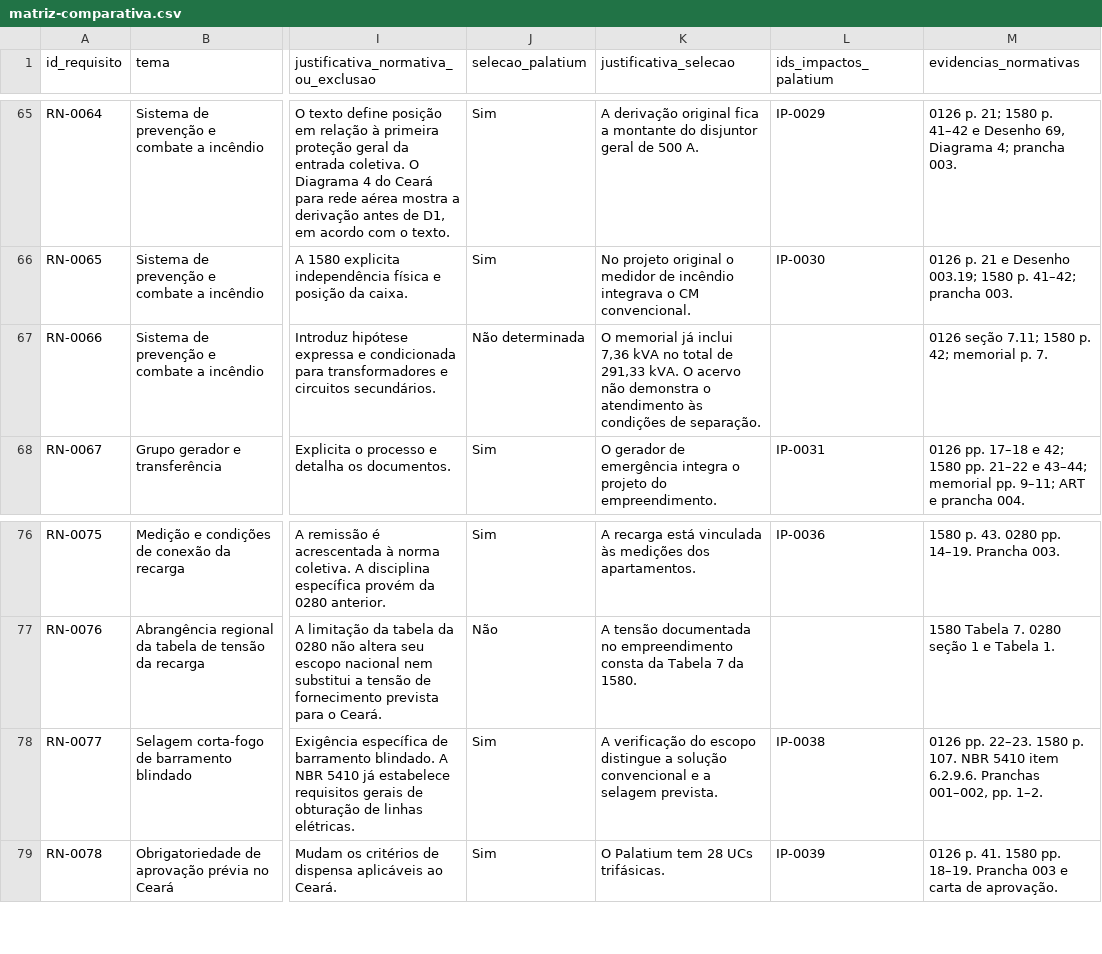
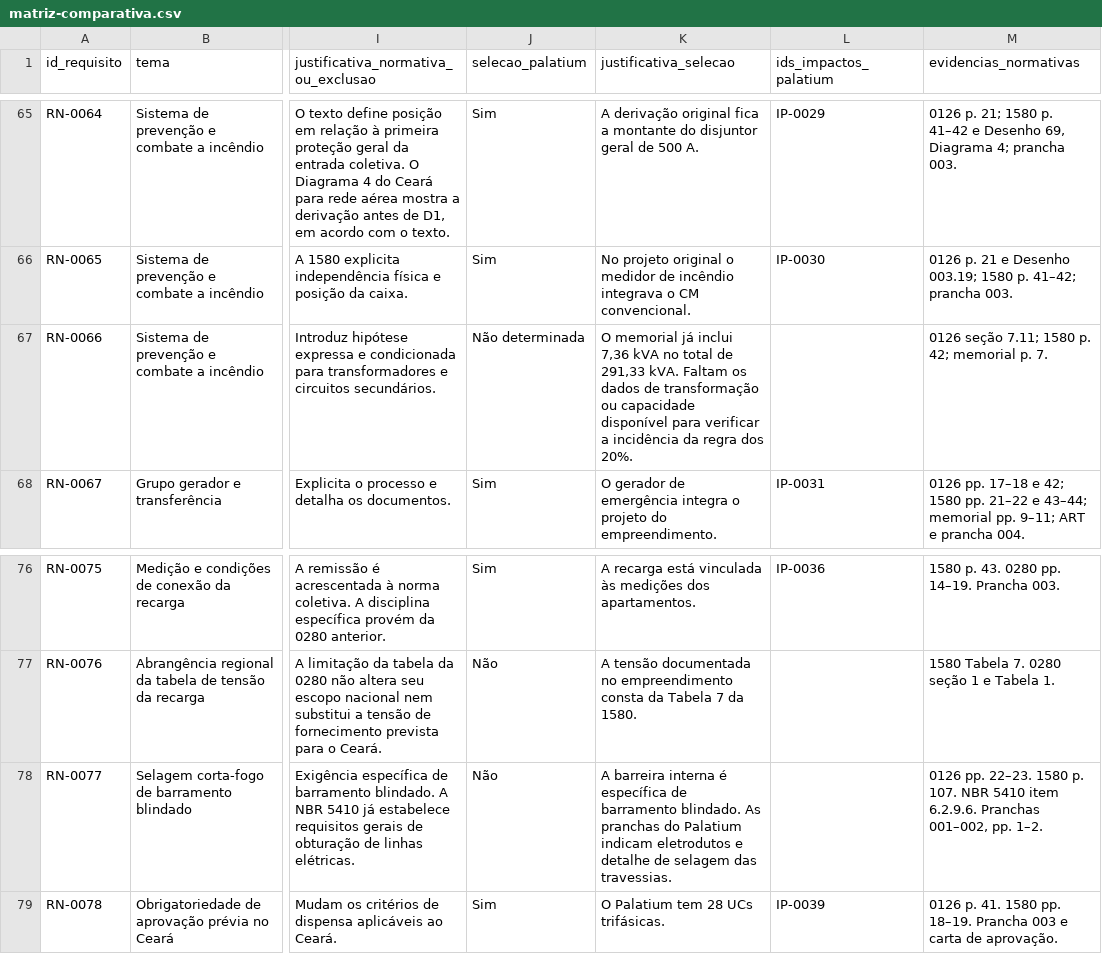
Before and after one commit to assisfaavf/TCC-UFC, a CSV file: dados/matriz-comparativa.csv, drawn as a sheet; only a part is shown, gaps mark what is left out; the diff names each change by its address in the sheet, - before the commit and + after, or states it on an @@ line.

```diff
--- a/dados/matriz-comparativa.csv
+++ b/dados/matriz-comparativa.csv
-K67 (justificativa_selecao): …291,33 kVA. O acervo não demonstra o atendimento às condições de separação.
+K67 (justificativa_selecao): …291,33 kVA. Faltam os dados de transformação ou capacidade disponível para verificar a incidência da regra dos 20%.
-J78 (selecao_palatium): Sim
+J78 (selecao_palatium): Não
-K78 (justificativa_selecao): A verificação do escopo distingue a solução convencional e a selagem prevista.
+K78 (justificativa_selecao): A barreira interna é específica de barramento blindado. As pranchas do Palatium indicam eletrodutos e detalhe de selagem das travessias.
-L78 (ids_impactos_palatium): IP-0038
+L78 (ids_impactos_palatium): (empty)
```
Also changed, not shown: dados/impactos-palatium.csv, 2 other files.
